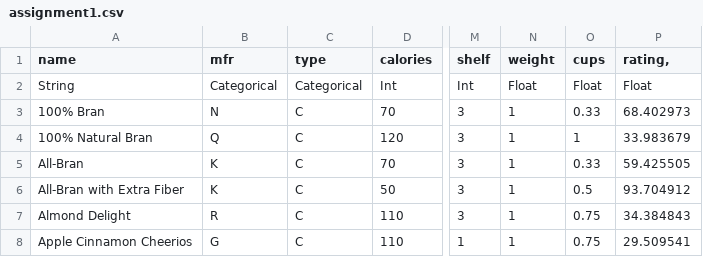
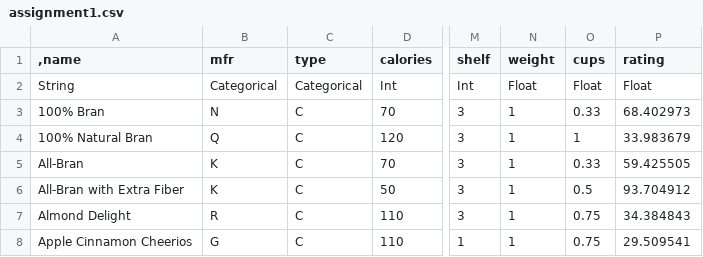
Before and after one commit to Ruun/CST8233-Numerical-Computing, a CSV file: CST8233-Numerical-Computing/assignment1.csv, drawn as a sheet; only a part is shown, gaps mark what is left out; the diff names each change by its address in the sheet, - before the commit and + after, or states it on an @@ line.

Commit message:
Update assignment1.csv

```diff
--- a/CST8233-Numerical-Computing/assignment1.csv
+++ b/CST8233-Numerical-Computing/assignment1.csv
-A1: name
+A1: ,name
-P1: rating,
+P1: rating
```
